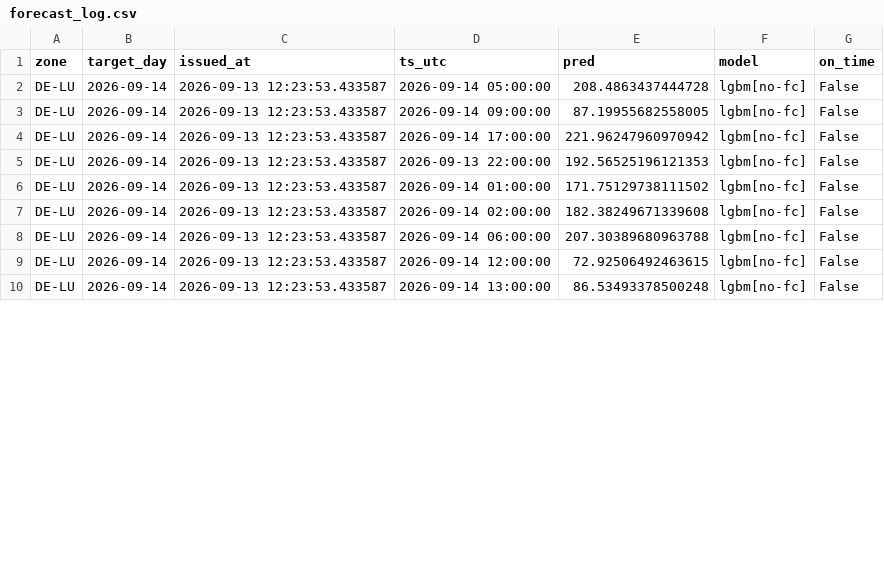
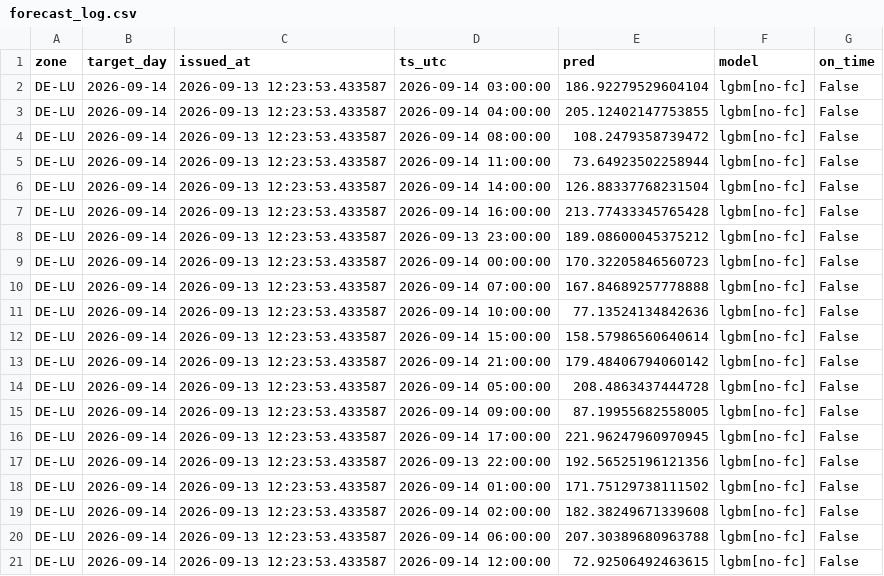
Before and after one commit to dayaheadlab/dayaheadlab.github.io, a CSV file: state/forecast_log.csv, drawn as a sheet; only a part is shown; the shorter side is filled out with more unchanged rows; the diff covers the shown part only.

```diff
--- a/state/forecast_log.csv
+++ b/state/forecast_log.csv
@@ -1,6 +1,18 @@
 zone,target_day,issued_at,ts_utc,pred,model,on_time
+DE-LU,2026-09-14,2026-09-13 12:23:53.433587,2026-09-14 03:00:00,186.92279529604104,lgbm[no-fc],False
+DE-LU,2026-09-14,2026-09-13 12:23:53.433587,2026-09-14 04:00:00,205.12402147753855,lgbm[no-fc],False
+DE-LU,2026-09-14,2026-09-13 12:23:53.433587,2026-09-14 08:00:00,108.2479358739472,lgbm[no-fc],False
+DE-LU,2026-09-14,2026-09-13 12:23:53.433587,2026-09-14 11:00:00,73.64923502258944,lgbm[no-fc],False
+DE-LU,2026-09-14,2026-09-13 12:23:53.433587,2026-09-14 14:00:00,126.88337768231504,lgbm[no-fc],False
+DE-LU,2026-09-14,2026-09-13 12:23:53.433587,2026-09-14 16:00:00,213.77433345765428,lgbm[no-fc],False
+DE-LU,2026-09-14,2026-09-13 12:23:53.433587,2026-09-13 23:00:00,189.08600045375212,lgbm[no-fc],False
+DE-LU,2026-09-14,2026-09-13 12:23:53.433587,2026-09-14 00:00:00,170.32205846560723,lgbm[no-fc],False
+DE-LU,2026-09-14,2026-09-13 12:23:53.433587,2026-09-14 07:00:00,167.84689257778888,lgbm[no-fc],False
+DE-LU,2026-09-14,2026-09-13 12:23:53.433587,2026-09-14 10:00:00,77.13524134842636,lgbm[no-fc],False
+DE-LU,2026-09-14,2026-09-13 12:23:53.433587,2026-09-14 15:00:00,158.57986560640614,lgbm[no-fc],False
+DE-LU,2026-09-14,2026-09-13 12:23:53.433587,2026-09-14 21:00:00,179.48406794060142,lgbm[no-fc],False
 DE-LU,2026-09-14,2026-09-13 12:23:53.433587,2026-09-14 05:00:00,208.4863437444728,lgbm[no-fc],False
 DE-LU,2026-09-14,2026-09-13 12:23:53.433587,2026-09-14 09:00:00,87.19955682558005,lgbm[no-fc],False
-DE-LU,2026-09-14,2026-09-13 12:23:53.433587,2026-09-14 17:00:00,221.96247960970942,lgbm[no-fc],False
-DE-LU,2026-09-14,2026-09-13 12:23:53.433587,2026-09-13 22:00:00,192.56525196121353,lgbm[no-fc],False
+DE-LU,2026-09-14,2026-09-13 12:23:53.433587,2026-09-14 17:00:00,221.96247960970945,lgbm[no-fc],False
+DE-LU,2026-09-14,2026-09-13 12:23:53.433587,2026-09-13 22:00:00,192.56525196121356,lgbm[no-fc],False
 DE-LU,2026-09-14,2026-09-13 12:23:53.433587,2026-09-14 01:00:00,171.75129738111502,lgbm[no-fc],False
```
Also changed, not shown: 12 added rows and 28 edited cells elsewhere in this file, 3 other files.
